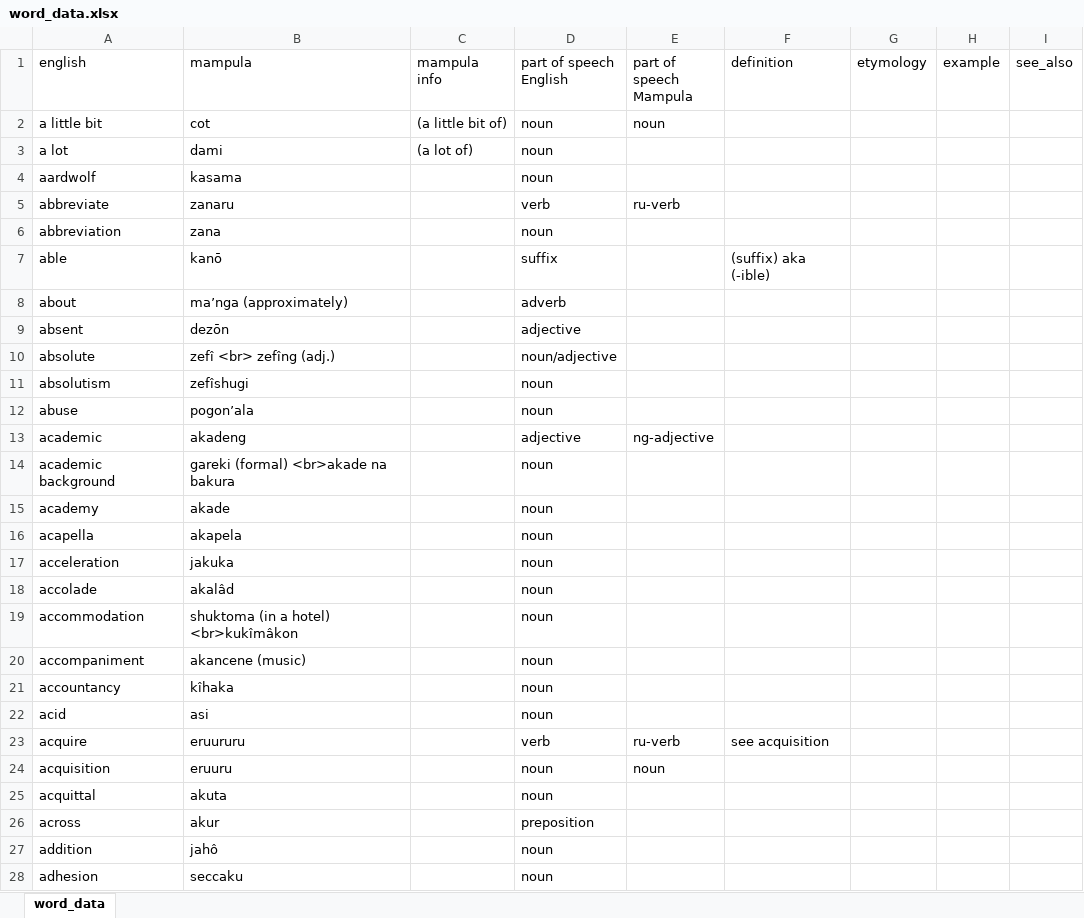
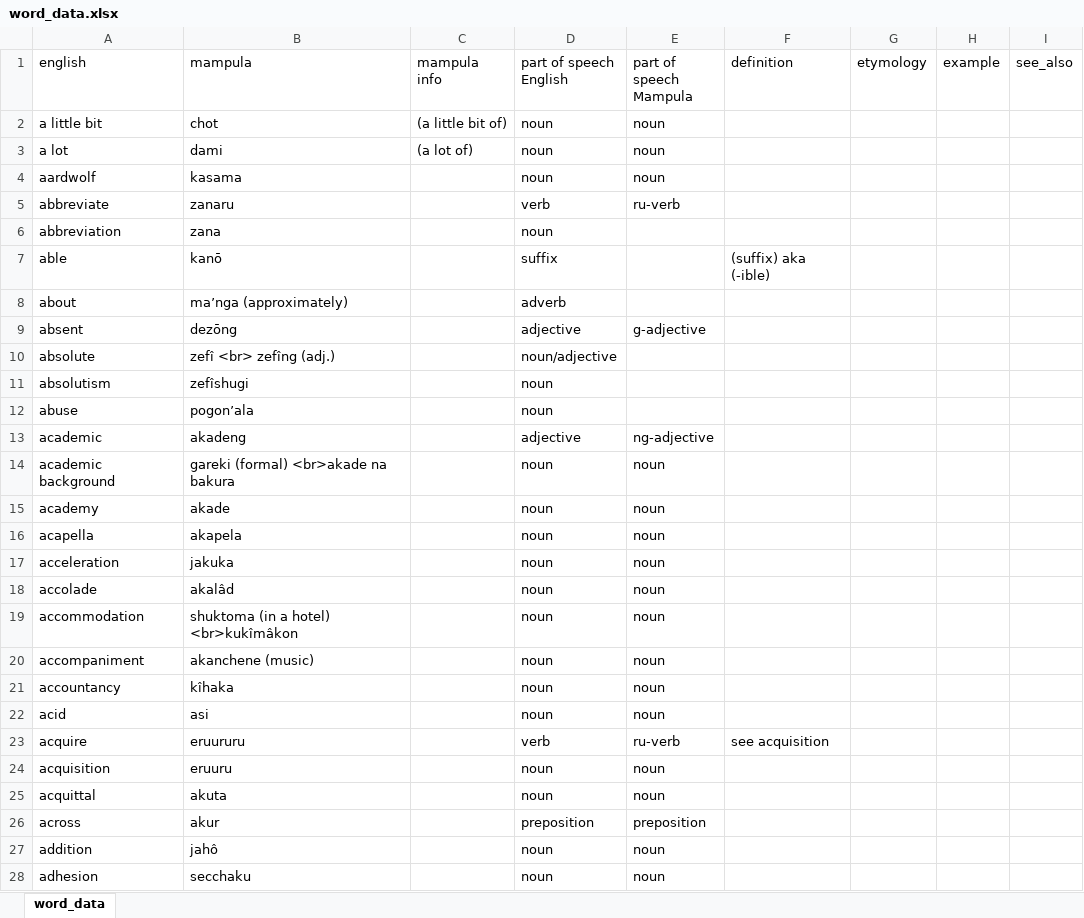
Before and after one commit to AlexAndPedro/alexandpedro.github.io, an Excel workbook: data/word_data.xlsx, sheet word_data, drawn as a sheet; only a part is shown; values as stored, in another font and other column widths than the file's, no borders; conditional formats not drawn; the diff covers the shown part only; the diff names each change by its address in the sheet, - before the commit and + after, or states it on an @@ line.

Commit message:
Updated data

```diff
--- a/data/word_data.xlsx (sheet word_data)
+++ b/data/word_data.xlsx (sheet word_data)
-B2 (mampula): cot
+B2 (mampula): chot
-E3:E4 (part of speech Mampula): (empty)
+E3:E4 (part of speech Mampula): noun
-B9 (mampula): dezōn
+B9 (mampula): dezōng
-E9 (part of speech Mampula): (empty)
+E9 (part of speech Mampula): g-adjective
-E14:E22 (part of speech Mampula): (empty)
+E14:E22 (part of speech Mampula): noun
-B20 (mampula): akancene (music)
+B20 (mampula): akanchene (music)
-E25 (part of speech Mampula): (empty)
+E25 (part of speech Mampula): noun
-E26 (part of speech Mampula): (empty)
+E26 (part of speech Mampula): preposition
-E27:E28 (part of speech Mampula): (empty)
+E27:E28 (part of speech Mampula): noun
-B28 (mampula): seccaku
+B28 (mampula): secchaku
```
Also changed, not shown: 46 added rows, 1 removed row and 264 edited cells elsewhere in this sheet, 3 other files.
